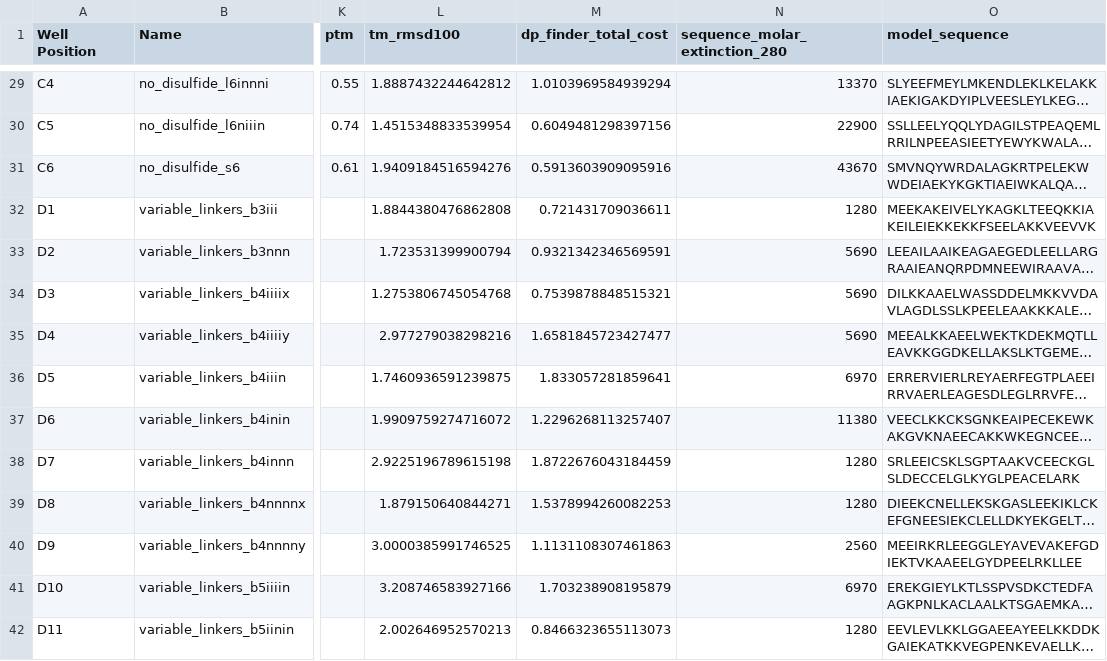
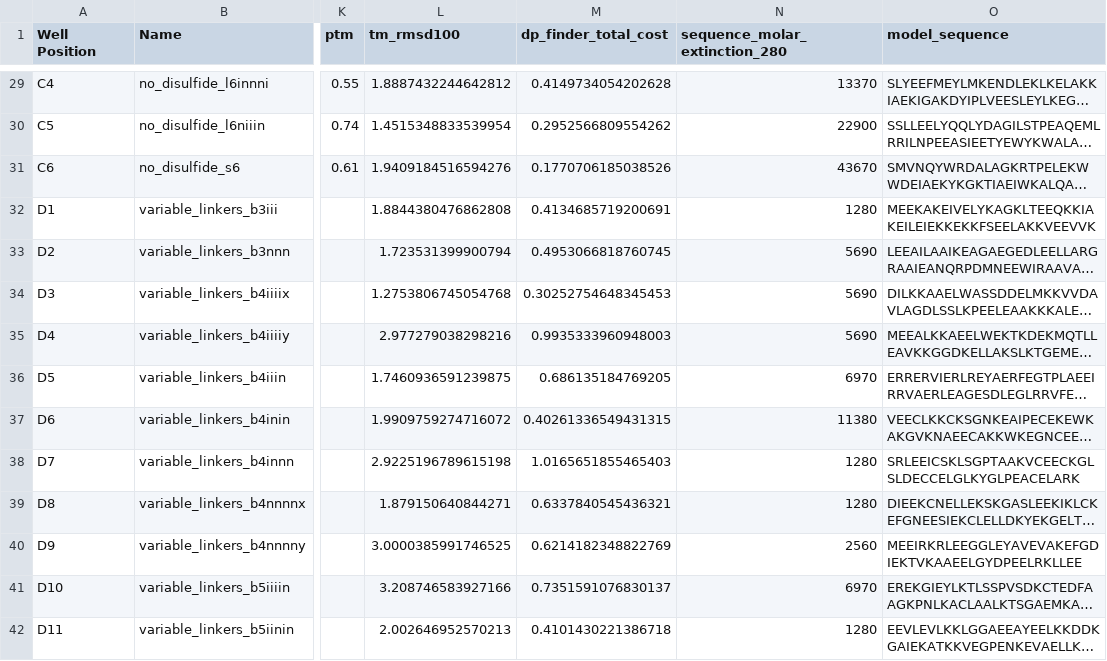
Before and after one commit to profdocpizza/deltaproteinsBristol, a CSV file: experimental_results/deltaprot_designs_data_with_results_minimised.csv, drawn as a sheet; only a part is shown, gaps mark what is left out; long unchanged cells end in …; the diff covers the shown part only; the diff names each change by its address in the sheet, - before the commit and + after, or states it on an @@ line.

```diff
--- a/experimental_results/deltaprot_designs_data_with_results_minimised.csv
+++ b/experimental_results/deltaprot_designs_data_with_results_minimised.csv
-M29 (dp_finder_total_cost): 1.0103969584939294
+M29 (dp_finder_total_cost): 0.4149734054202628
-M30 (dp_finder_total_cost): 0.6049481298397156
+M30 (dp_finder_total_cost): 0.2952566809554262
-M31 (dp_finder_total_cost): 0.5913603909095916
+M31 (dp_finder_total_cost): 0.1770706185038526
-M32 (dp_finder_total_cost): 0.721431709036611
+M32 (dp_finder_total_cost): 0.4134685719200691
-M33 (dp_finder_total_cost): 0.9321342346569591
+M33 (dp_finder_total_cost): 0.4953066818760745
-M34 (dp_finder_total_cost): 0.7539878848515321
+M34 (dp_finder_total_cost): 0.30252754648345453
-M35 (dp_finder_total_cost): 1.6581845723427477
+M35 (dp_finder_total_cost): 0.9935333960948003
-M36 (dp_finder_total_cost): 1.833057281859641
+M36 (dp_finder_total_cost): 0.686135184769205
-M37 (dp_finder_total_cost): 1.2296268113257407
+M37 (dp_finder_total_cost): 0.40261336549431315
-M38 (dp_finder_total_cost): 1.8722676043184459
+M38 (dp_finder_total_cost): 1.0165651855465403
-M39 (dp_finder_total_cost): 1.5378994260082253
+M39 (dp_finder_total_cost): 0.6337840545436321
-M40 (dp_finder_total_cost): 1.1131108307461863
+M40 (dp_finder_total_cost): 0.6214182348822769
-M41 (dp_finder_total_cost): 1.703238908195879
+M41 (dp_finder_total_cost): 0.7351591076830137
-M42 (dp_finder_total_cost): 0.8466323655113073
+M42 (dp_finder_total_cost): 0.4101430221386718
```
Also changed, not shown: 46 edited cells elsewhere in this file, experimental_results/deltaprot_designs_data_with_results.csv, 6 other files.
